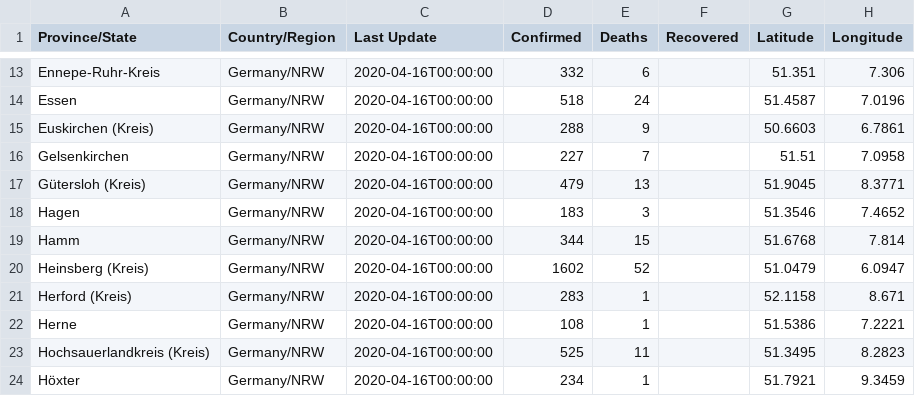
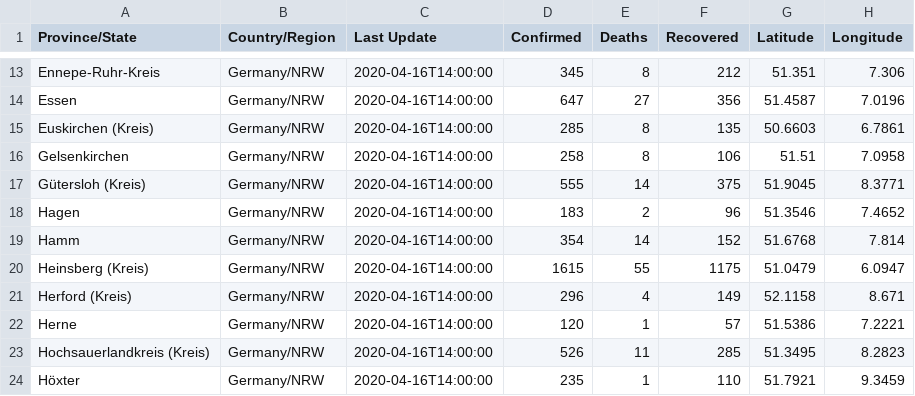
Before and after one commit to cmarxmeier/covid-19-RKI, a CSV file: NRW_covid_19_data/2020-04-15.csv, drawn as a sheet; only a part is shown, gaps mark what is left out; the diff covers the shown part only; the diff names each change by its address in the sheet, - before the commit and + after, or states it on an @@ line.

```diff
--- a/NRW_covid_19_data/2020-04-15.csv
+++ b/NRW_covid_19_data/2020-04-15.csv
-C13:C24 (Last Update): 2020-04-16T00:00:00
+C13:C24 (Last Update): 2020-04-16T14:00:00
-D13 (Confirmed): 332
+D13 (Confirmed): 345
-E13 (Deaths): 6
+E13 (Deaths): 8
-F13 (Recovered): (empty)
+F13 (Recovered): 212
-D14 (Confirmed): 518
+D14 (Confirmed): 647
-E14 (Deaths): 24
+E14 (Deaths): 27
-F14 (Recovered): (empty)
+F14 (Recovered): 356
-D15 (Confirmed): 288
+D15 (Confirmed): 285
-E15 (Deaths): 9
+E15 (Deaths): 8
-F15 (Recovered): (empty)
+F15 (Recovered): 135
-D16 (Confirmed): 227
+D16 (Confirmed): 258
-E16 (Deaths): 7
+E16 (Deaths): 8
-F16 (Recovered): (empty)
+F16 (Recovered): 106
-D17 (Confirmed): 479
+D17 (Confirmed): 555
-E17 (Deaths): 13
+E17 (Deaths): 14
-F17 (Recovered): (empty)
+F17 (Recovered): 375
-E18 (Deaths): 3
+E18 (Deaths): 2
-F18 (Recovered): (empty)
+F18 (Recovered): 96
-D19 (Confirmed): 344
+D19 (Confirmed): 354
-E19 (Deaths): 15
+E19 (Deaths): 14
-F19 (Recovered): (empty)
+F19 (Recovered): 152
-D20 (Confirmed): 1602
+D20 (Confirmed): 1615
-E20 (Deaths): 52
+E20 (Deaths): 55
-F20 (Recovered): (empty)
+F20 (Recovered): 1175
-D21 (Confirmed): 283
+D21 (Confirmed): 296
-E21 (Deaths): 1
+E21 (Deaths): 4
-F21 (Recovered): (empty)
+F21 (Recovered): 149
-D22 (Confirmed): 108
+D22 (Confirmed): 120
-F22 (Recovered): (empty)
+F22 (Recovered): 57
-D23 (Confirmed): 525
+D23 (Confirmed): 526
-F23 (Recovered): (empty)
+F23 (Recovered): 285
-D24 (Confirmed): 234
+D24 (Confirmed): 235
-F24 (Recovered): (empty)
+F24 (Recovered): 110
```
Also changed, not shown: 147 edited cells elsewhere in this file.
